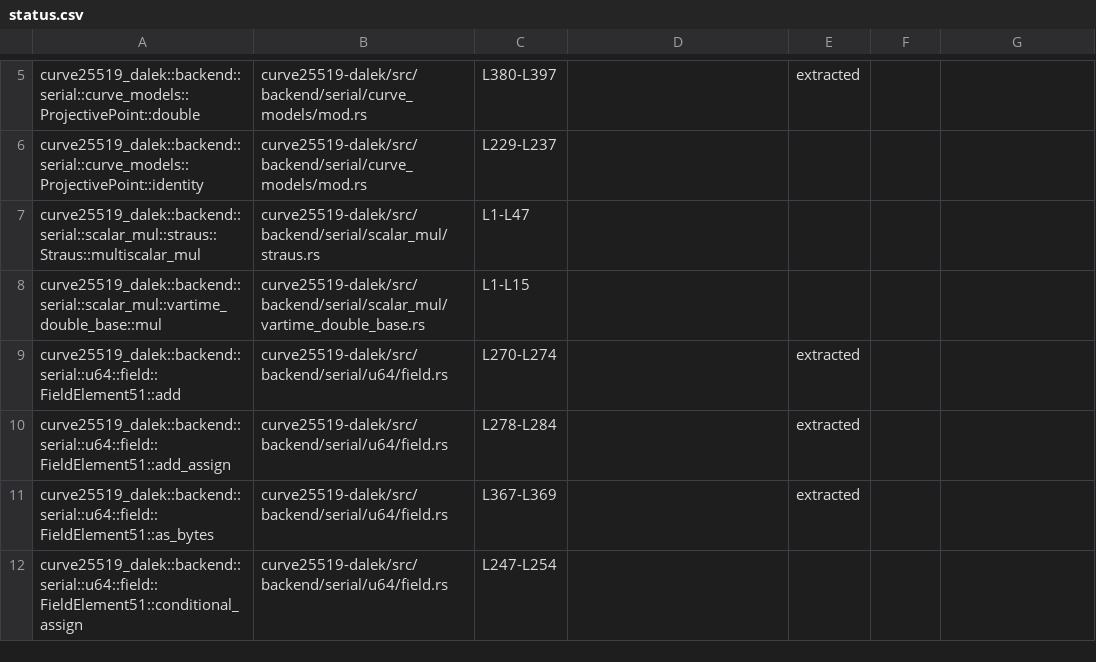
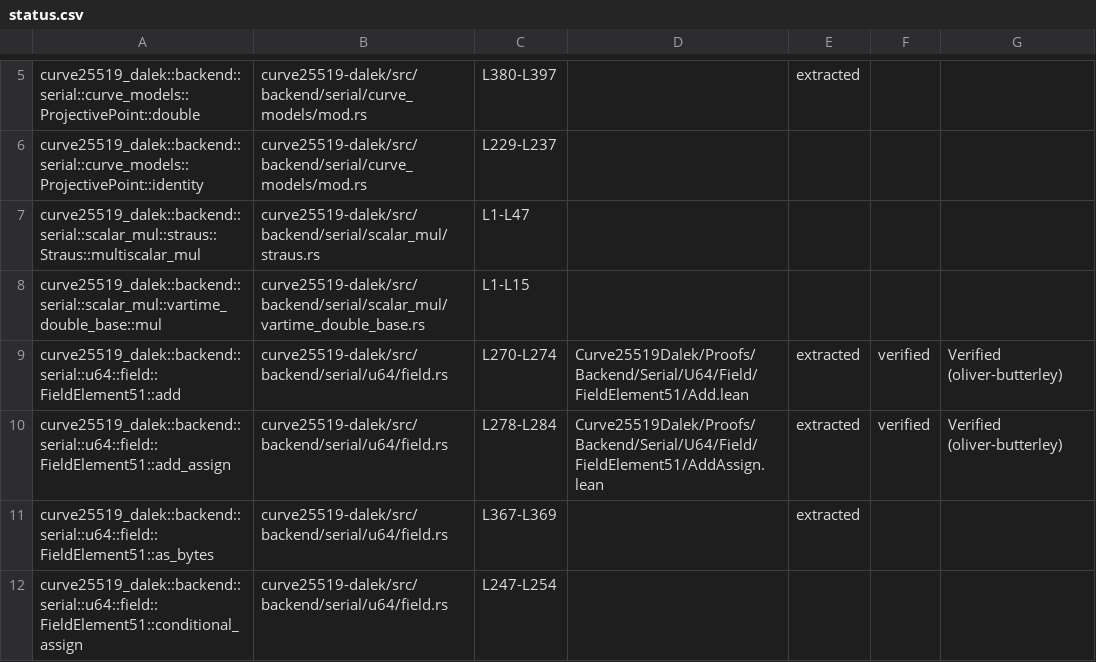
Before and after one commit to oliver-butterley/curve25519-dalek-lean-verify, a CSV file: status.csv, drawn as a sheet; only a part is shown, gaps mark what is left out.

Commit message:
feat: verify AddAssign and Add (#39)

```diff
--- a/status.csv
+++ b/status.csv
@@ -8,4 +8,4 @@ curve25519_dalek::backend::serial::scalar_mul::straus::Straus::multiscalar_mul,c
 curve25519_dalek::backend::serial::scalar_mul::vartime_double_base::mul,curve25519-dalek/src/backend/serial/scalar_mul/vartime_double_base.rs,L1-L15,,,,
-curve25519_dalek::backend::serial::u64::field::FieldElement51::add,curve25519-dalek/src/backend/serial/u64/field.rs,L270-L274,,extracted,,
-curve25519_dalek::backend::serial::u64::field::FieldElement51::add_assign,curve25519-dalek/src/backend/serial/u64/field.rs,L278-L284,,extracted,,
+curve25519_dalek::backend::serial::u64::field::FieldElement51::add,curve25519-dalek/src/backend/serial/u64/field.rs,L270-L274,Curve25519Dalek/Proofs/Backend/Serial/U64/Field/FieldElement51/Add.lean,extracted,verified,Verified (oliver-butterley)
+curve25519_dalek::backend::serial::u64::field::FieldElement51::add_assign,curve25519-dalek/src/backend/serial/u64/field.rs,L278-L284,Curve25519Dalek/Proofs/Backend/Serial/U64/Field/FieldElement51/AddAssign.lean,extracted,verified,Verified (oliver-butterley)
 curve25519_dalek::backend::serial::u64::field::FieldElement51::as_bytes,curve25519-dalek/src/backend/serial/u64/field.rs,L367-L369,,extracted,,
```
Also changed, not shown: 5 other files.
